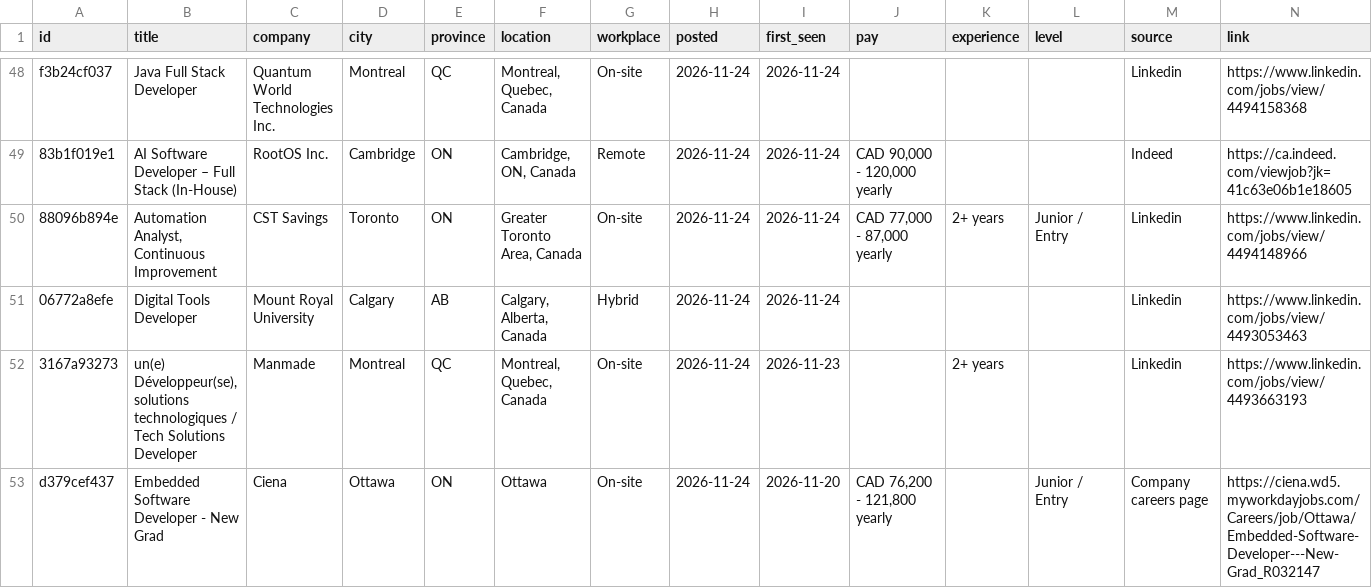
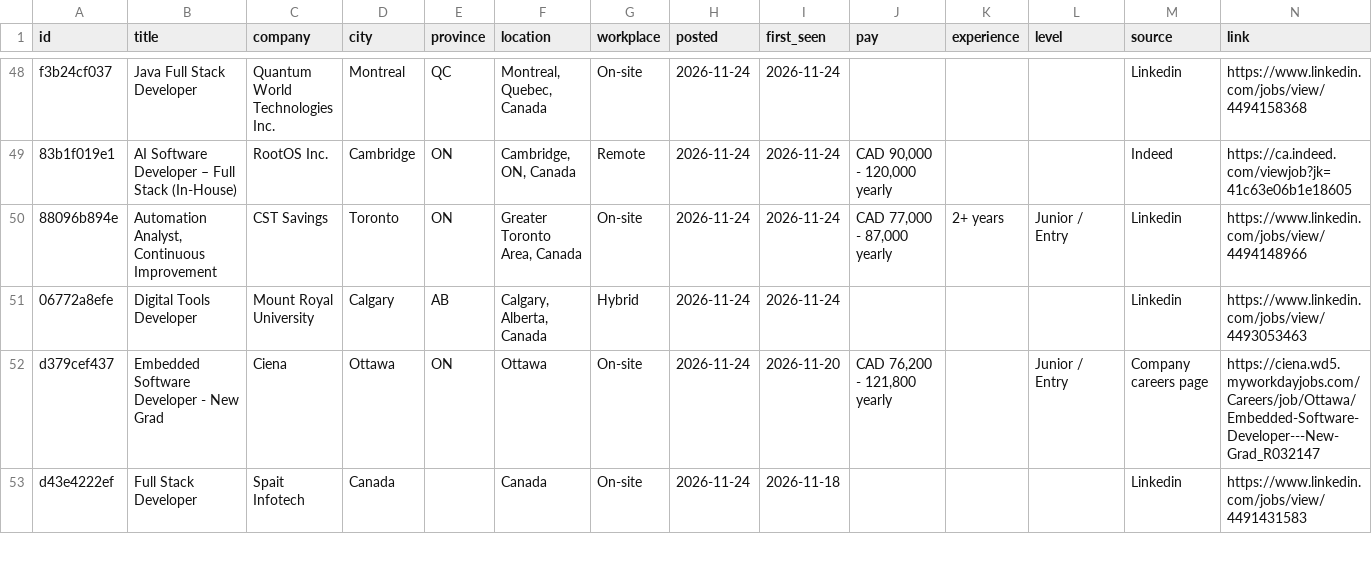
Before and after one commit to MeetPatel8575/canada-early-career-tech-jobs, a CSV file: jobs.csv, drawn as a sheet; only a part is shown, gaps mark what is left out; the shorter side is filled out with more unchanged rows; removed rows and columns are numbered as before the commit, all else as after; the diff covers the shown part only; the diff names each change by its address in the sheet, - before the commit and + after, or states it on an @@ line.

```diff
--- a/jobs.csv
+++ b/jobs.csv
-row 52: 3167a93273 | un(e) Développeur(se), solutions technologiques / Tech Solutions Developer | Manmade | Montreal | QC | Montreal, Quebec, Canada | On-site | 2026-11-24 | 2026-11-23 |  | 2+ years |  | Linkedin | https://www.linkedin.com/jobs/view/4493663193
```
Also changed, not shown: 3 added rows and 2 removed rows elsewhere in this file, archive.csv, 2 other files.
